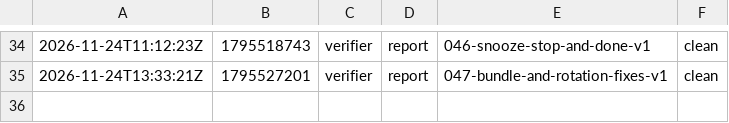
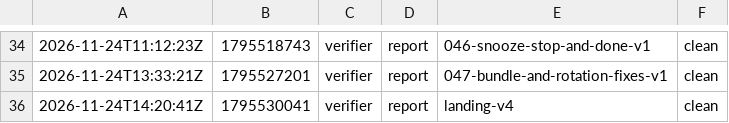
Before and after one commit to br1anchen/open-pstack, a TSV file: events/verifier-g0.tsv, drawn as a sheet; only a part is shown, gaps mark what is left out; the diff names each change by its address in the sheet, - before the commit and + after, or states it on an @@ line.

Commit message:
kitchen: verifier publishes 2 files
Co-authored-by: Brian Chen <brianchen8990@gmail.com>

```diff
--- a/events/verifier-g0.tsv
+++ b/events/verifier-g0.tsv
+row 36: 2026-11-24T14:20:41Z | 1795530041 | verifier | report | landing-v4 | clean
```
Also changed, not shown: 1 other file.
